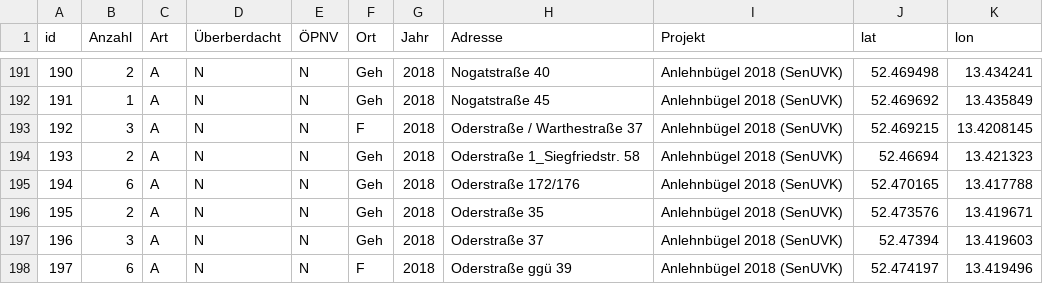
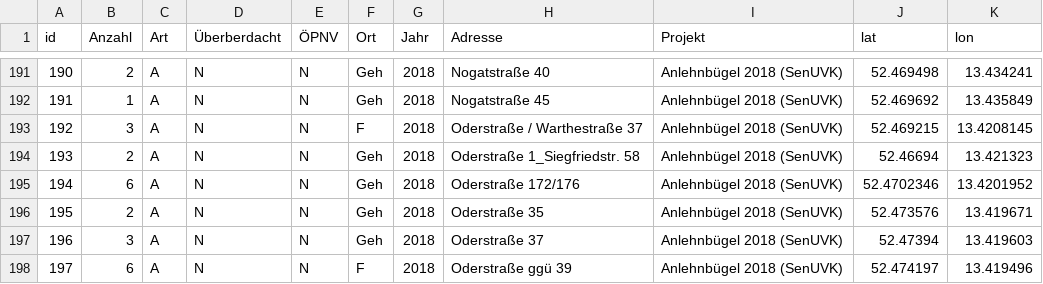
Before and after one commit to britiger/bikeparkingberlin, a CSV file: database/external_data/neukoelln_fahrrad.csv, drawn as a sheet; only a part is shown, gaps mark what is left out.

Commit message:
Update neukoelln_fahrrad.csv
The location description (location sidewalk, capacity 12) of 194 matches https://www.openstreetmap.org/node/6251505809, so I updated the geo location information.

```diff
--- a/database/external_data/neukoelln_fahrrad.csv
+++ b/database/external_data/neukoelln_fahrrad.csv
@@ -194,3 +194,3 @@ id;Anzahl;Art;Überberdacht;ÖPNV;Ort;Jahr;Adresse;Projekt;lat;lon
 193;2;A;N;N;Geh;2018;Oderstraße 1_Siegfriedstr. 58;Anlehnbügel 2018 (SenUVK);52.46694;13.421323
-194;6;A;N;N;Geh;2018;Oderstraße 172/176;Anlehnbügel 2018 (SenUVK);52.470165;13.417788
+194;6;A;N;N;Geh;2018;Oderstraße 172/176;Anlehnbügel 2018 (SenUVK);52.4702346;13.4201952
 195;2;A;N;N;Geh;2018;Oderstraße 35;Anlehnbügel 2018 (SenUVK);52.473576;13.419671
```
